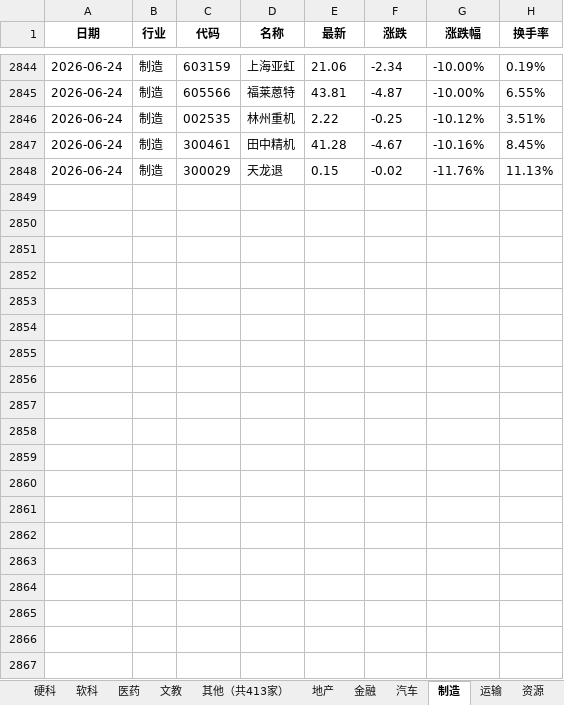
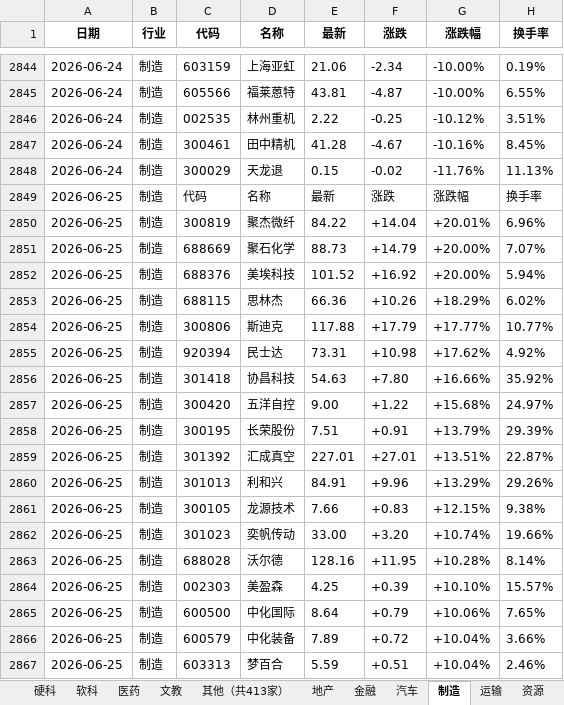
Before and after one commit to Haaasan888/fetch_data, an Excel workbook: 行业涨跌停统计_每日追加.xlsx, sheet 制造, drawn as a sheet; only a part is shown, gaps mark what is left out; values as stored, in another font and other column widths than the file's, no borders; the diff covers the shown part only; the diff names each change by its address in the sheet, - before the commit and + after, or states it on an @@ line.

```diff
--- a/行业涨跌停统计_每日追加.xlsx (sheet 制造)
+++ b/行业涨跌停统计_每日追加.xlsx (sheet 制造)
+row 2849: 2026-06-25 | 制造 | 代码 | 名称 | 最新 | 涨跌 | 涨跌幅 | 换手率
+row 2850: 2026-06-25 | 制造 | 300819 | 聚杰微纤 | 84.22 | +14.04 | +20.01% | 6.96%
+row 2851: 2026-06-25 | 制造 | 688669 | 聚石化学 | 88.73 | +14.79 | +20.00% | 7.07%
+row 2852: 2026-06-25 | 制造 | 688376 | 美埃科技 | 101.52 | +16.92 | +20.00% | 5.94%
+row 2853: 2026-06-25 | 制造 | 688115 | 思林杰 | 66.36 | +10.26 | +18.29% | 6.02%
+row 2854: 2026-06-25 | 制造 | 300806 | 斯迪克 | 117.88 | +17.79 | +17.77% | 10.77%
+row 2855: 2026-06-25 | 制造 | 920394 | 民士达 | 73.31 | +10.98 | +17.62% | 4.92%
+row 2856: 2026-06-25 | 制造 | 301418 | 协昌科技 | 54.63 | +7.80 | +16.66% | 35.92%
+row 2857: 2026-06-25 | 制造 | 300420 | 五洋自控 | 9.00 | +1.22 | +15.68% | 24.97%
+row 2858: 2026-06-25 | 制造 | 300195 | 长荣股份 | 7.51 | +0.91 | +13.79% | 29.39%
+row 2859: 2026-06-25 | 制造 | 301392 | 汇成真空 | 227.01 | +27.01 | +13.51% | 22.87%
+row 2860: 2026-06-25 | 制造 | 301013 | 利和兴 | 84.91 | +9.96 | +13.29% | 29.26%
+row 2861: 2026-06-25 | 制造 | 300105 | 龙源技术 | 7.66 | +0.83 | +12.15% | 9.38%
+row 2862: 2026-06-25 | 制造 | 301023 | 奕帆传动 | 33.00 | +3.20 | +10.74% | 19.66%
+row 2863: 2026-06-25 | 制造 | 688028 | 沃尔德 | 128.16 | +11.95 | +10.28% | 8.14%
+row 2864: 2026-06-25 | 制造 | 002303 | 美盈森 | 4.25 | +0.39 | +10.10% | 15.57%
+row 2865: 2026-06-25 | 制造 | 600500 | 中化国际 | 8.64 | +0.79 | +10.06% | 7.65%
+row 2866: 2026-06-25 | 制造 | 600579 | 中化装备 | 7.89 | +0.72 | +10.04% | 3.66%
+row 2867: 2026-06-25 | 制造 | 603313 | 梦百合 | 5.59 | +0.51 | +10.04% | 2.46%
```
Also changed, not shown: 53 added rows elsewhere in this sheet, sheet 数据明细, sheet 硬科, sheet 其他（共413家）, sheet 资源, sheet 软科, sheet 医药, 7 more sheets.
